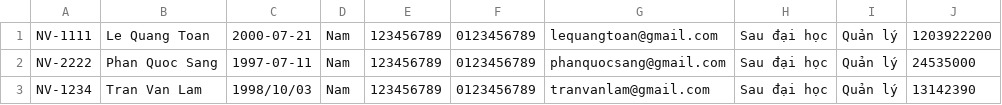
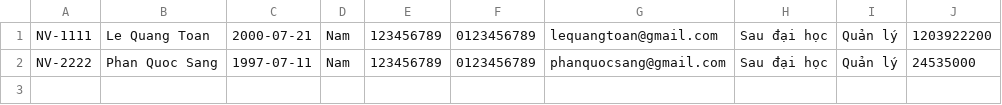
Before and after one commit to LamisMe/StudyJava-MySQL, a CSV file: casestudy_module_2/src/data/employee.csv, drawn as a sheet; the diff names each change by its address in the sheet, - before the commit and + after, or states it on an @@ line.

```diff
--- a/casestudy_module_2/src/data/employee.csv
+++ b/casestudy_module_2/src/data/employee.csv
-row 3: NV-1234 | Tran Van Lam | 1998/10/03 | Nam | 123456789 | 0123456789 | tranvanlam@gmail.com | Sau đại học | Quản lý | 13142390
```
Also changed, not shown: 30 other files.
